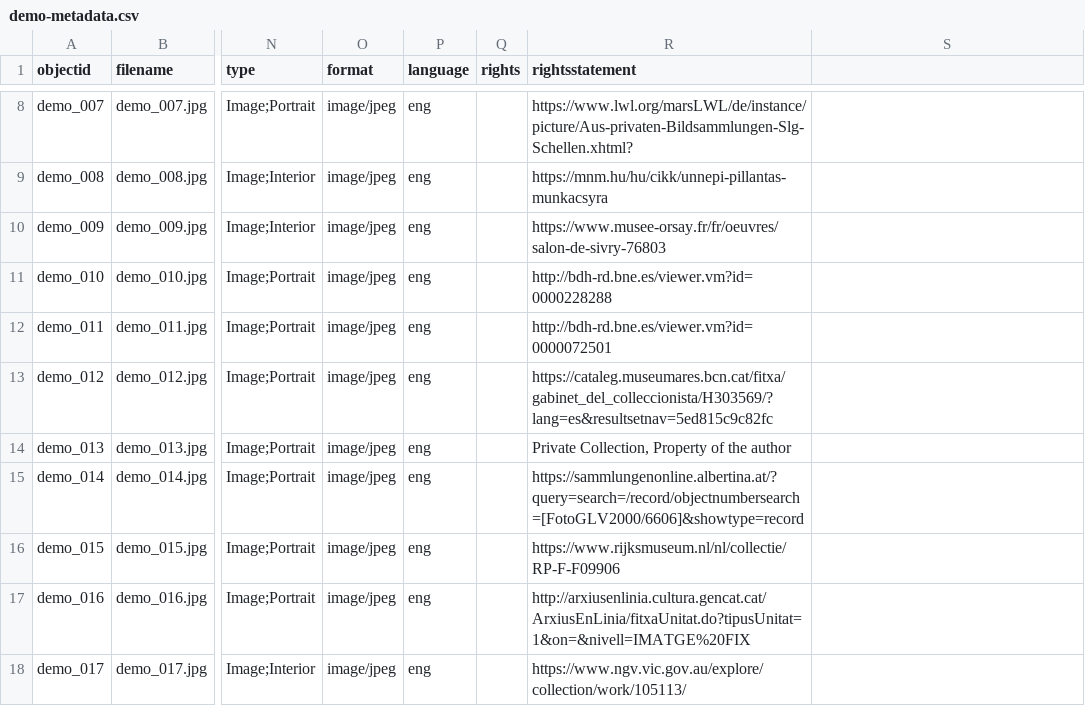
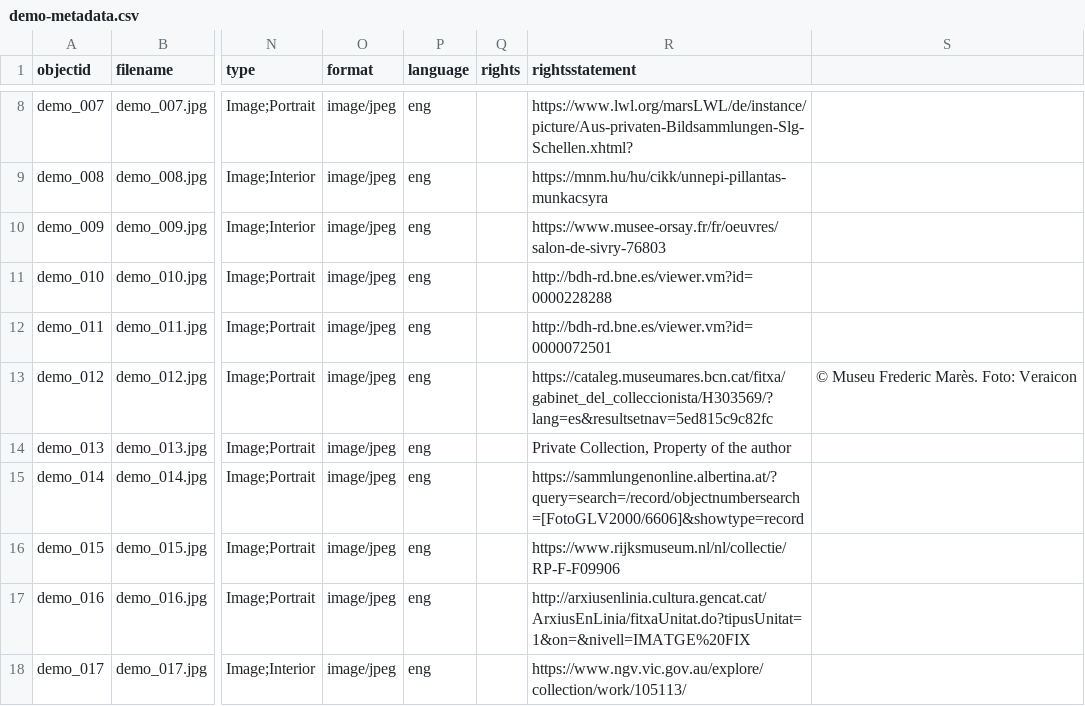
Before and after one commit to Fraukindermann/Mapping-Thonet, a CSV file: _data/demo-metadata.csv, drawn as a sheet; only a part is shown, gaps mark what is left out; the diff names each change by its address in the sheet, - before the commit and + after, or states it on an @@ line.

Commit message:
Update demo-metadata.csv

```diff
--- a/_data/demo-metadata.csv
+++ b/_data/demo-metadata.csv
-S13: (empty)
+S13: © Museu Frederic Marès. Foto: Veraicon
```
